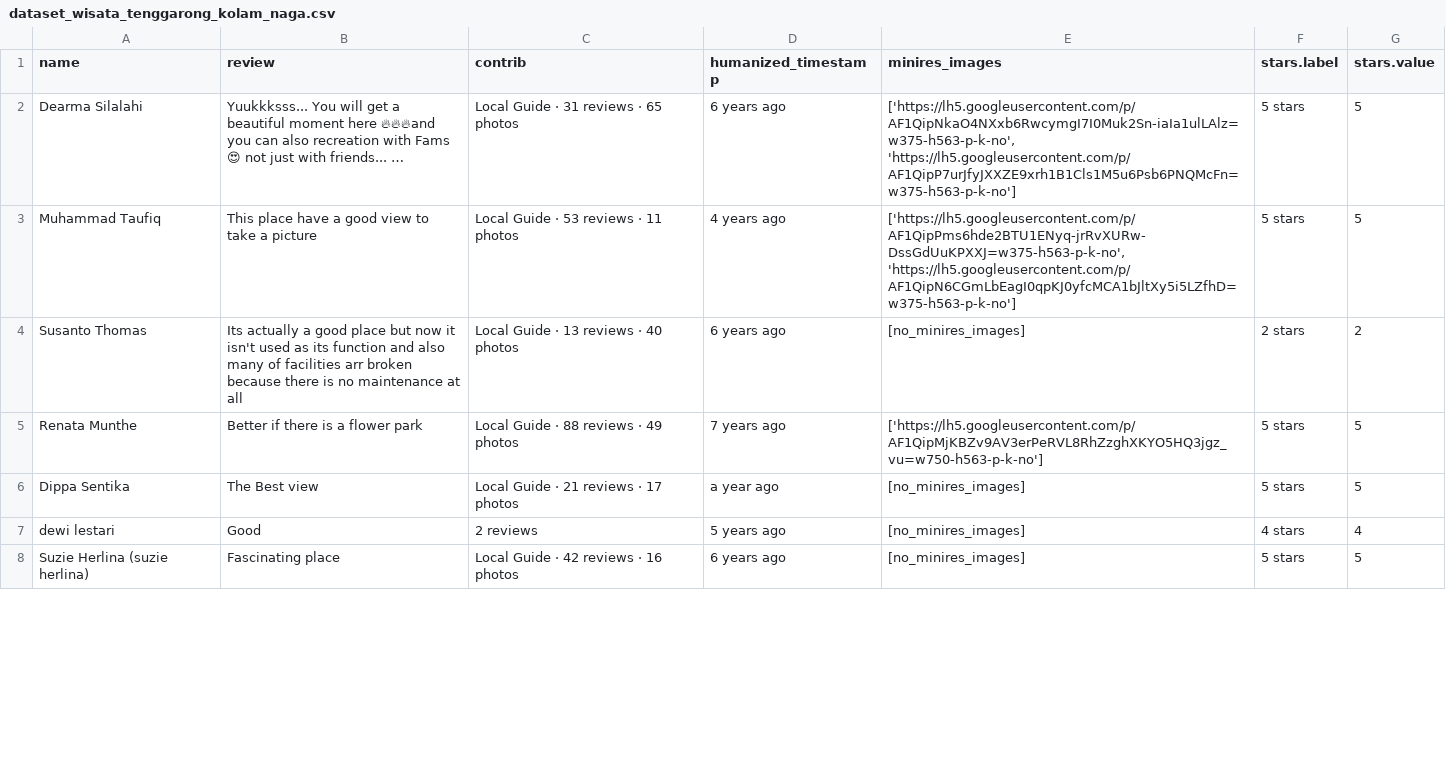
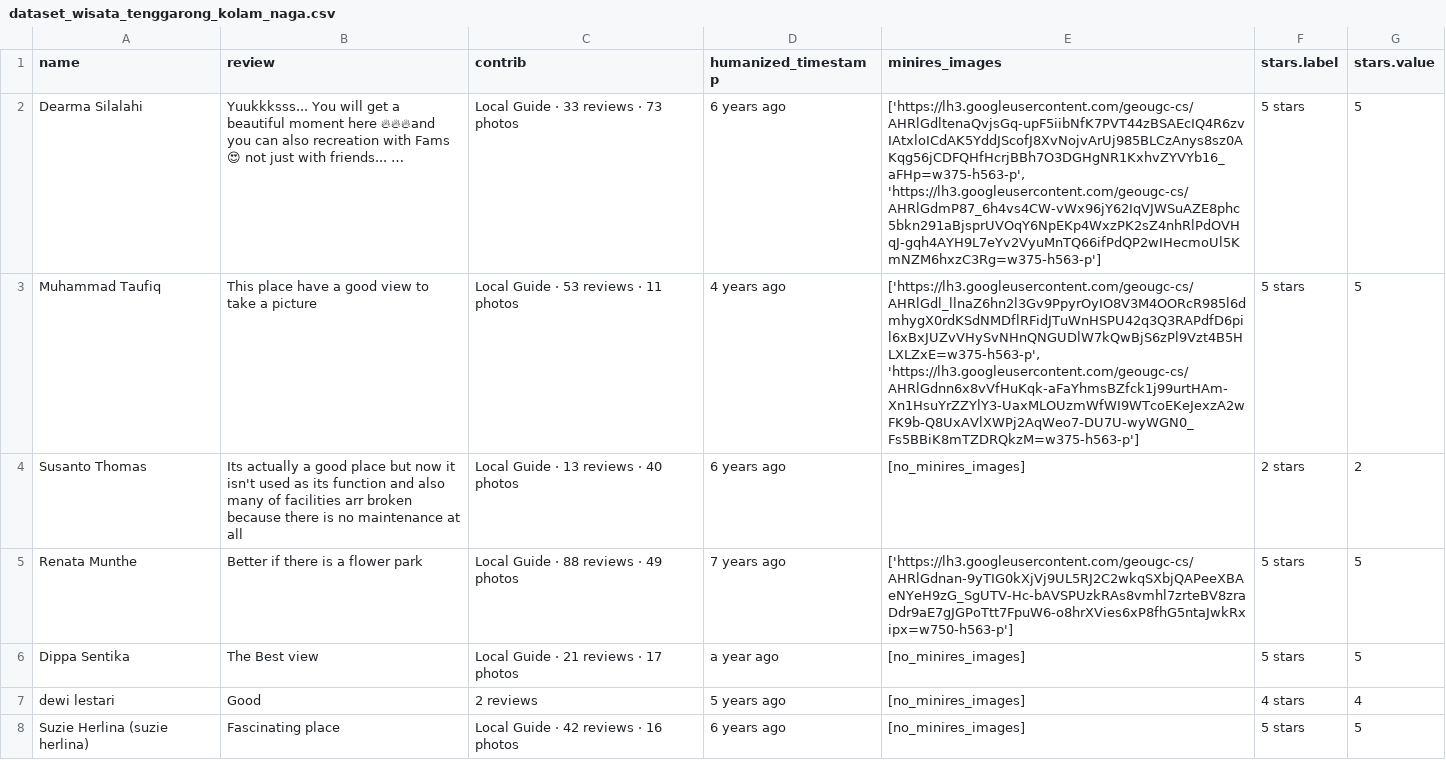
Before and after one commit to suarasiy/sentiment-analysis, a CSV file: datasets/dataset_wisata_tenggarong_kolam_naga.csv, drawn as a sheet; only a part is shown; the diff covers the shown part only.

Commit message:
enhancement: time logs and scrap data back from feb 1, 2025

```diff
--- a/datasets/dataset_wisata_tenggarong_kolam_naga.csv
+++ b/datasets/dataset_wisata_tenggarong_kolam_naga.csv
@@ -1,6 +1,6 @@
 name,review,contrib,humanized_timestamp,minires_images,stars.label,stars.value
-Dearma Silalahi,Yuukkksss... You will get a beautiful moment here 🔥🔥🔥and you can also recreation with Fams 😍 not just with friends... …,Local Guide · 31 reviews · 65 photos,6 years ago,"['https://lh5.googleusercontent.com/p/AF1QipNkaO4NXxb6RwcymgI7I0Muk2Sn-iaIa1ulLAlz=w375-h563-p-k-no', 'https://lh5.googleusercontent.com/p/AF1QipP7urJfyJXXZE9xrh1B1Cls1M5u6Psb6PNQMcFn=w375-h563-p-k-no']",5 stars,5
-Muhammad Taufiq,This place have a good view to take a picture,Local Guide · 53 reviews · 11 photos,4 years ago,"['https://lh5.googleusercontent.com/p/AF1QipPms6hde2BTU1ENyq-jrRvXURw-DssGdUuKPXXJ=w375-h563-p-k-no', 'https://lh5.googleusercontent.com/p/AF1QipN6CGmLbEagI0qpKJ0yfcMCA1bJltXy5i5LZfhD=w375-h563-p-k-no']",5 stars,5
+Dearma Silalahi,Yuukkksss... You will get a beautiful moment here 🔥🔥🔥and you can also recreation with Fams 😍 not just with friends... …,Local Guide · 33 reviews · 73 photos,6 years ago,"['https://lh3.googleusercontent.com/geougc-cs/AHRlGdltenaQvjsGq-upF5iibNfK7PVT44zBSAEcIQ4R6zvIAtxloICdAK5YddJScofJ8XvNojvArUj985BLCzAnys8sz0AKqg56jCDFQHfHcrjBBh7O3DGHgNR1KxhvZYVYb16_aFHp=w375-h563-p', 'https://lh3.googleusercontent.com/geougc-cs/AHRlGdmP87_6h4vs4CW-vWx96jY62IqVJWSuAZE8phc5bkn291aBjsprUVOqY6NpEKp4WxzPK2sZ4nhRlPdOVHqJ-gqh4AYH9L7eYv2VyuMnTQ66ifPdQP2wIHecmoUl5KmNZM6hxzC3Rg=w375-h563-p']",5 stars,5
+Muhammad Taufiq,This place have a good view to take a picture,Local Guide · 53 reviews · 11 photos,4 years ago,"['https://lh3.googleusercontent.com/geougc-cs/AHRlGdl_llnaZ6hn2l3Gv9PpyrOyIO8V3M4OORcR985l6dmhygX0rdKSdNMDflRFidJTuWnHSPU42q3Q3RAPdfD6pil6xBxJUZvVHySvNHnQNGUDlW7kQwBjS6zPl9Vzt4B5HLXLZxE=w375-h563-p', 'https://lh3.googleusercontent.com/geougc-cs/AHRlGdnn6x8vVfHuKqk-aFaYhmsBZfck1j99urtHAm-Xn1HsuYrZZYlY3-UaxMLOUzmWfWI9WTcoEKeJexzA2wFK9b-Q8UxAVlXWPj2AqWeo7-DU7U-wyWGN0_Fs5BBiK8mTZDRQkzM=w375-h563-p']",5 stars,5
 Susanto Thomas,Its actually a good place but now it isn't used as its function and also many of facilities arr broken because there is no maintenance at all,Local Guide · 13 reviews · 40 photos,6 years ago,[no_minires_images],2 stars,2
-Renata Munthe,Better if there is a flower park,Local Guide · 88 reviews · 49 photos,7 years ago,['https://lh5.googleusercontent.com/p/AF1QipMjKBZv9AV3erPeRVL8RhZzghXKYO5HQ3jgz_vu=w750-h563-p-k-no'],5 stars,5
+Renata Munthe,Better if there is a flower park,Local Guide · 88 reviews · 49 photos,7 years ago,['https://lh3.googleusercontent.com/geougc-cs/AHRlGdnan-9yTIG0kXjVj9UL5RJ2C2wkqSXbjQAPeeXBAeNYeH9zG_SgUTV-Hc-bAVSPUzkRAs8vmhl7zrteBV8zraDdr9aE7gJGPoTtt7FpuW6-o8hrXVies6xP8fhG5ntaJwkRxipx=w750-h563-p'],5 stars,5
 Dippa Sentika,The Best view,Local Guide · 21 reviews · 17 photos,a year ago,[no_minires_images],5 stars,5
```
Also changed, not shown: 3 added rows, 3 removed rows, 2 moved rows and 49 edited cells elsewhere in this file, datasets/dataset_kumala_island.csv, 19 other files.
